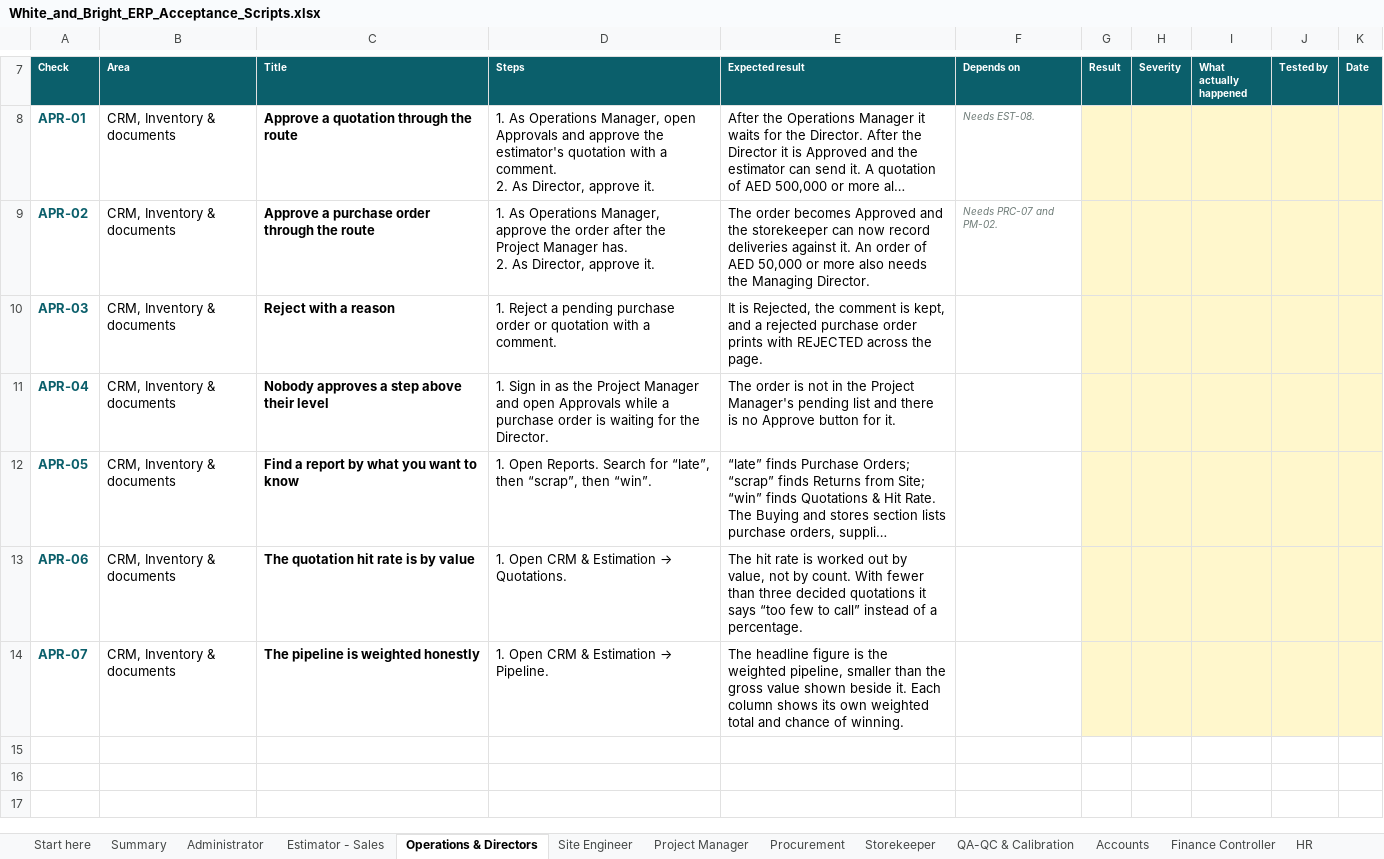
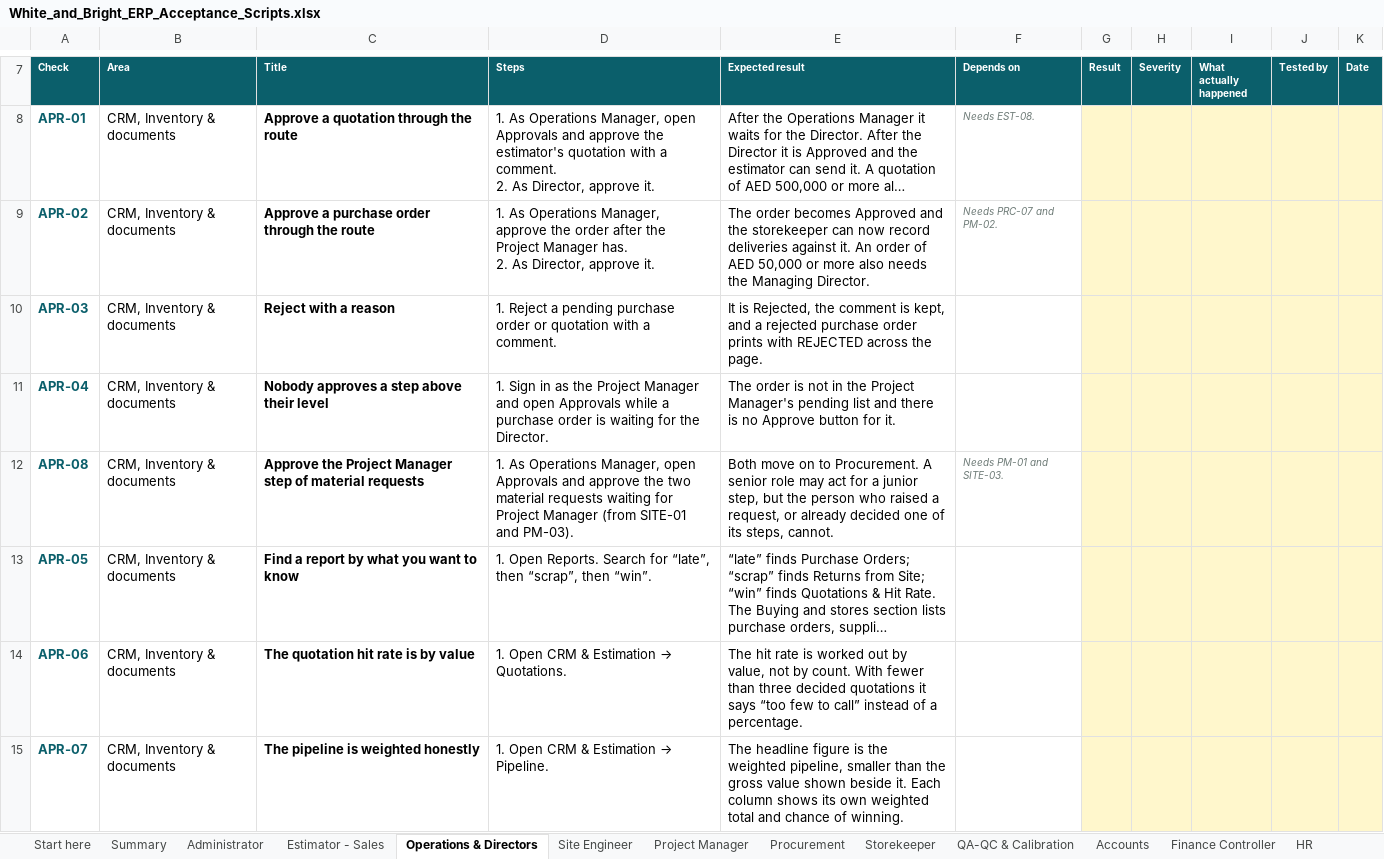
Before and after one commit to bibin9/WB_ERP, an Excel workbook: docs/White_and_Bright_ERP_Acceptance_Scripts.xlsx, sheet Operations & Directors, drawn as a sheet; only a part is shown, gaps mark what is left out; long unchanged cells end in …; values as stored, in another font and other column widths than the file's, no borders; conditional formats not drawn; the diff names each change by its address in the sheet, - before the commit and + after, or states it on an @@ line.

```diff
--- a/docs/White_and_Bright_ERP_Acceptance_Scripts.xlsx (sheet Operations & Directors)
+++ b/docs/White_and_Bright_ERP_Acceptance_Scripts.xlsx (sheet Operations & Directors)
+row 12: APR-08 | CRM, Inventory & documents | Approve the Project Manager step of material requests | 1. As Operations Manager, open Approvals and approve the two material requests waiting for Project Manager (from SITE-01 and PM-03). | Both move on to Procurement. A senior role may act for a junior step, but the person who raised a request, or already decided one of its steps, cannot. | Needs PM-01 and SITE-03.
```
Also changed, not shown: sheet Project Manager, sheet Site Engineer, sheet Procurement, sheet Start here, 54 other files.
